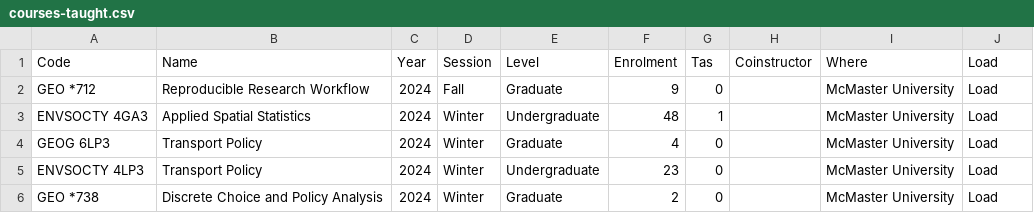
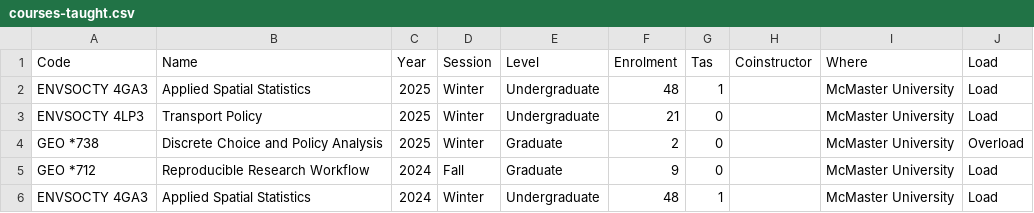
Before and after one commit to paezha/Official-CV, a CSV file: assets/courses-taught.csv, drawn as a sheet; only a part is shown; the shorter side is filled out with more unchanged rows; the diff names each change by its address in the sheet, - before the commit and + after, or states it on an @@ line.

```diff
--- a/assets/courses-taught.csv
+++ b/assets/courses-taught.csv
+row 2: ENVSOCTY 4GA3 | Applied Spatial Statistics | 2025 | Winter | Undergraduate | 48 | 1 |  | McMaster University | Load
+row 3: ENVSOCTY 4LP3 | Transport Policy | 2025 | Winter | Undergraduate | 21 | 0 |  | McMaster University | Load
+row 4: GEO *738 | Discrete Choice and Policy Analysis | 2025 | Winter | Graduate | 2 | 0 |  | McMaster University | Overload
```
Also changed, not shown: 2 other files.
